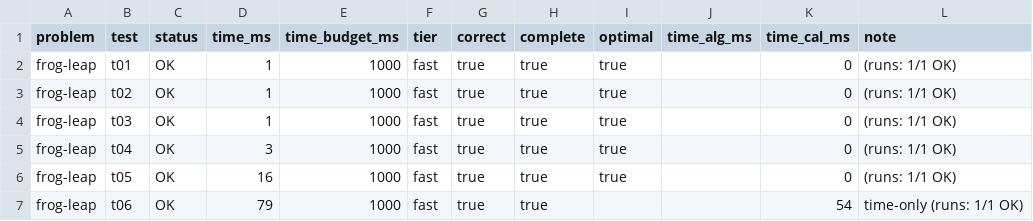
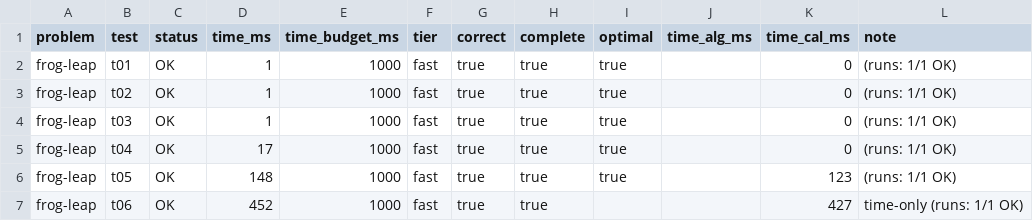
Before and after one commit to eGuardianDev/University-Work, a CSV file: ( 4 ) fourt Year/Artificial Intelligence/Homework/Homework 1/.judge/results.csv, drawn as a sheet.

```diff
--- a/( 4 ) fourt Year/Artificial Intelligence/Homework/Homework 1/.judge/results.csv
+++ b/( 4 ) fourt Year/Artificial Intelligence/Homework/Homework 1/.judge/results.csv
@@ -4,4 +4,4 @@ frog-leap,t02,OK,1,1000,fast,true,true,true,,0,(runs: 1/1 OK)
 frog-leap,t03,OK,1,1000,fast,true,true,true,,0,(runs: 1/1 OK)
-frog-leap,t04,OK,3,1000,fast,true,true,true,,0,(runs: 1/1 OK)
-frog-leap,t05,OK,16,1000,fast,true,true,true,,0,(runs: 1/1 OK)
-frog-leap,t06,OK,79,1000,fast,true,true,,,54,time-only (runs: 1/1 OK)
+frog-leap,t04,OK,17,1000,fast,true,true,true,,0,(runs: 1/1 OK)
+frog-leap,t05,OK,148,1000,fast,true,true,true,,123,(runs: 1/1 OK)
+frog-leap,t06,OK,452,1000,fast,true,true,,,427,time-only (runs: 1/1 OK)
```
Also changed, not shown: 17 other files.
